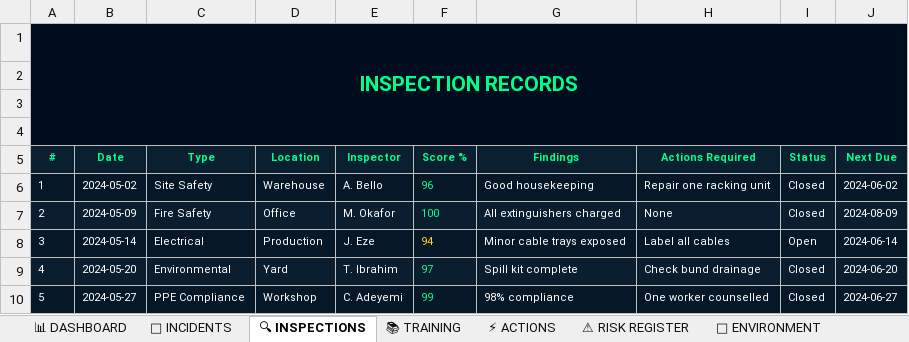
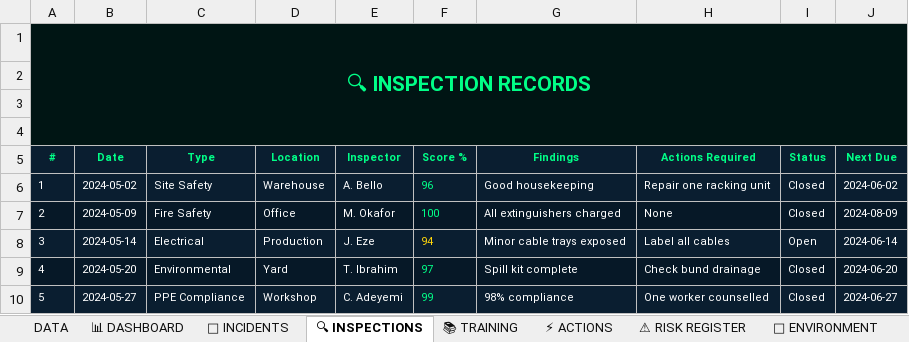
Before and after one commit to michayah/michayah.github.io, an Excel workbook: resources/HSE-Complete-Dashboard.xlsx, sheet 🔍 INSPECTIONS, drawn as a sheet; values as stored, in another font and other column widths than the file's, no borders; the diff names each change by its address in the sheet, - before the commit and + after, or states it on an @@ line.

```diff
--- a/resources/HSE-Complete-Dashboard.xlsx (sheet 🔍 INSPECTIONS)
+++ b/resources/HSE-Complete-Dashboard.xlsx (sheet 🔍 INSPECTIONS)
@@ sheet tab unhidden: DATA @@
-A1 (#): INSPECTION RECORDS
+A1 (#): 🔍 INSPECTION RECORDS
-B1:J1 fill: none
+B1:J1 fill: #001514
-A2:J4 fill: none
+A2:J4 fill: #001514
```
Also changed, not shown: sheet 📊 DASHBOARD, sheet ⚠ RISK REGISTER, sheet 🚨 INCIDENTS, sheet 📌 INSTRUCTIONS, sheet 🌿 ENVIRONMENT, sheet ⚡ ACTIONS, 1 more sheet, charts or pictures.
